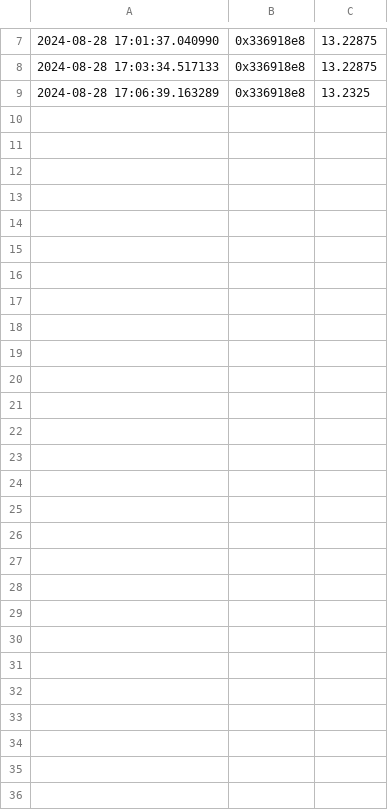
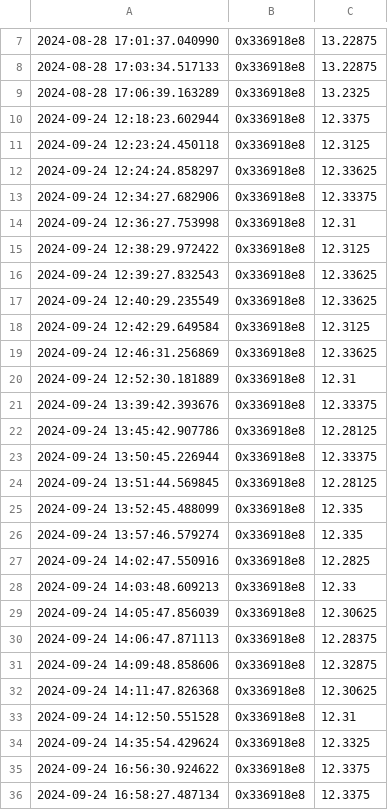
Before and after one commit to josdo/smesh, a CSV file: snode/data/44fc_ina260.csv, drawn as a sheet; only a part is shown, gaps mark what is left out; the diff names each change by its address in the sheet, - before the commit and + after, or states it on an @@ line.

```diff
--- a/snode/data/44fc_ina260.csv
+++ b/snode/data/44fc_ina260.csv
+row 10: 2024-09-24 12:18:23.602944 | 0x336918e8 | 12.3375
+row 11: 2024-09-24 12:23:24.450118 | 0x336918e8 | 12.3125
+row 12: 2024-09-24 12:24:24.858297 | 0x336918e8 | 12.33625
+row 13: 2024-09-24 12:34:27.682906 | 0x336918e8 | 12.33375
+row 14: 2024-09-24 12:36:27.753998 | 0x336918e8 | 12.31
+row 15: 2024-09-24 12:38:29.972422 | 0x336918e8 | 12.3125
+row 16: 2024-09-24 12:39:27.832543 | 0x336918e8 | 12.33625
+row 17: 2024-09-24 12:40:29.235549 | 0x336918e8 | 12.33625
+row 18: 2024-09-24 12:42:29.649584 | 0x336918e8 | 12.3125
+row 19: 2024-09-24 12:46:31.256869 | 0x336918e8 | 12.33625
+row 20: 2024-09-24 12:52:30.181889 | 0x336918e8 | 12.31
+row 21: 2024-09-24 13:39:42.393676 | 0x336918e8 | 12.33375
+row 22: 2024-09-24 13:45:42.907786 | 0x336918e8 | 12.28125
+row 23: 2024-09-24 13:50:45.226944 | 0x336918e8 | 12.33375
+row 24: 2024-09-24 13:51:44.569845 | 0x336918e8 | 12.28125
+row 25: 2024-09-24 13:52:45.488099 | 0x336918e8 | 12.335
+row 26: 2024-09-24 13:57:46.579274 | 0x336918e8 | 12.335
+row 27: 2024-09-24 14:02:47.550916 | 0x336918e8 | 12.2825
+row 28: 2024-09-24 14:03:48.609213 | 0x336918e8 | 12.33
+row 29: 2024-09-24 14:05:47.856039 | 0x336918e8 | 12.30625
+row 30: 2024-09-24 14:06:47.871113 | 0x336918e8 | 12.28375
+row 31: 2024-09-24 14:09:48.858606 | 0x336918e8 | 12.32875
+row 32: 2024-09-24 14:11:47.826368 | 0x336918e8 | 12.30625
+row 33: 2024-09-24 14:12:50.551528 | 0x336918e8 | 12.31
+row 34: 2024-09-24 14:35:54.429624 | 0x336918e8 | 12.3325
+row 35: 2024-09-24 16:56:30.924622 | 0x336918e8 | 12.3375
+row 36: 2024-09-24 16:58:27.487134 | 0x336918e8 | 12.3375
```
Also changed, not shown: snode/data/44fc_pmsa003i.csv, 6 other files.
